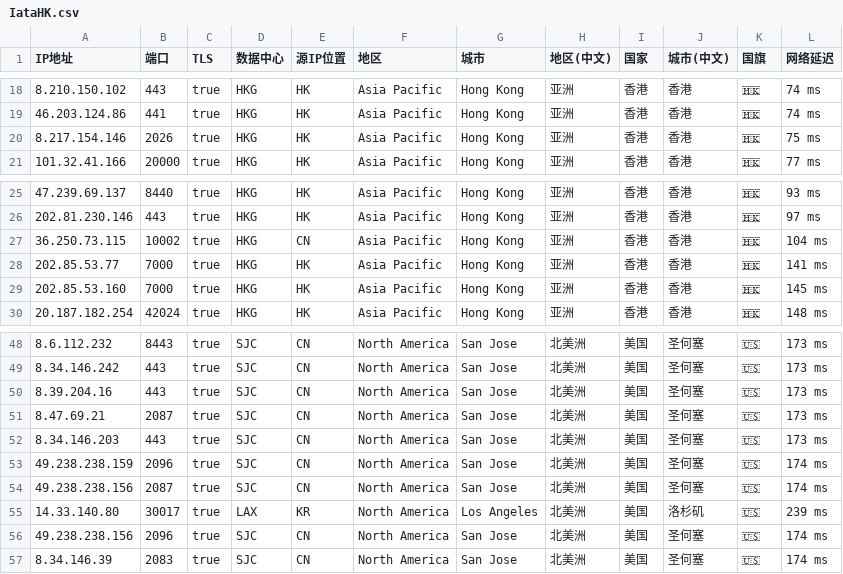
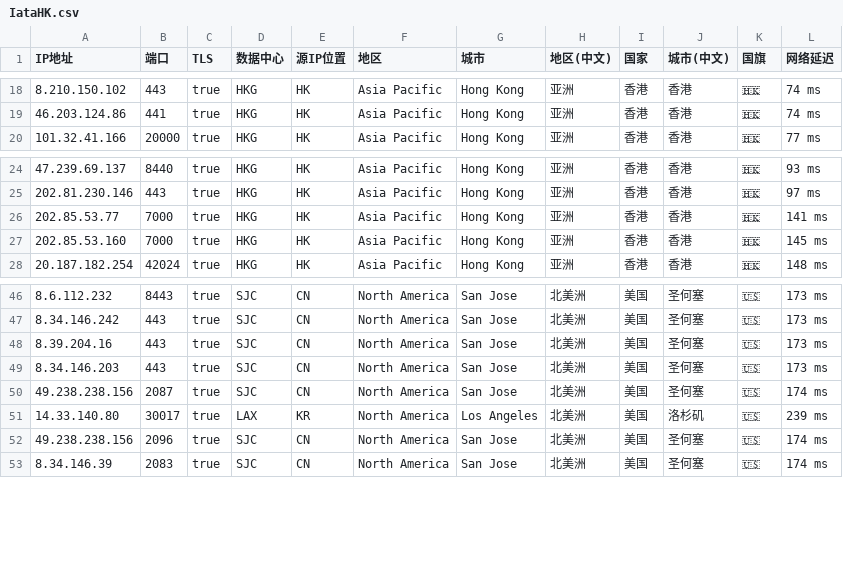
Before and after one commit to MR-DAzhi/WorkerVless2sub, a CSV file: IataHK.csv, drawn as a sheet; only a part is shown, gaps mark what is left out.

Commit message:
更新 IataHK.csv

```diff
--- a/IataHK.csv
+++ b/IataHK.csv
@@ -19,3 +19,2 @@ IP地址,端口,TLS,数据中心,源IP位置,地区,城市,地区(中文),国家
 46.203.124.86,441,true,HKG,HK,Asia Pacific,Hong Kong,亚洲,香港,香港,🇭🇰,74 ms
-8.217.154.146,2026,true,HKG,HK,Asia Pacific,Hong Kong,亚洲,香港,香港,🇭🇰,75 ms
 101.32.41.166,20000,true,HKG,HK,Asia Pacific,Hong Kong,亚洲,香港,香港,🇭🇰,77 ms
@@ -26,3 +25,2 @@ IP地址,端口,TLS,数据中心,源IP位置,地区,城市,地区(中文),国家
 202.81.230.146,443,true,HKG,HK,Asia Pacific,Hong Kong,亚洲,香港,香港,🇭🇰,97 ms
-36.250.73.115,10002,true,HKG,CN,Asia Pacific,Hong Kong,亚洲,香港,香港,🇭🇰,104 ms
 202.85.53.77,7000,true,HKG,HK,Asia Pacific,Hong Kong,亚洲,香港,香港,🇭🇰,141 ms
@@ -50,5 +48,3 @@ IP地址,端口,TLS,数据中心,源IP位置,地区,城市,地区(中文),国家
 8.39.204.16,443,true,SJC,CN,North America,San Jose,北美洲,美国,圣何塞,🇺🇸,173 ms
-8.47.69.21,2087,true,SJC,CN,North America,San Jose,北美洲,美国,圣何塞,🇺🇸,173 ms
 8.34.146.203,443,true,SJC,CN,North America,San Jose,北美洲,美国,圣何塞,🇺🇸,173 ms
-49.238.238.159,2096,true,SJC,CN,North America,San Jose,北美洲,美国,圣何塞,🇺🇸,174 ms
 49.238.238.156,2087,true,SJC,CN,North America,San Jose,北美洲,美国,圣何塞,🇺🇸,174 ms
```
